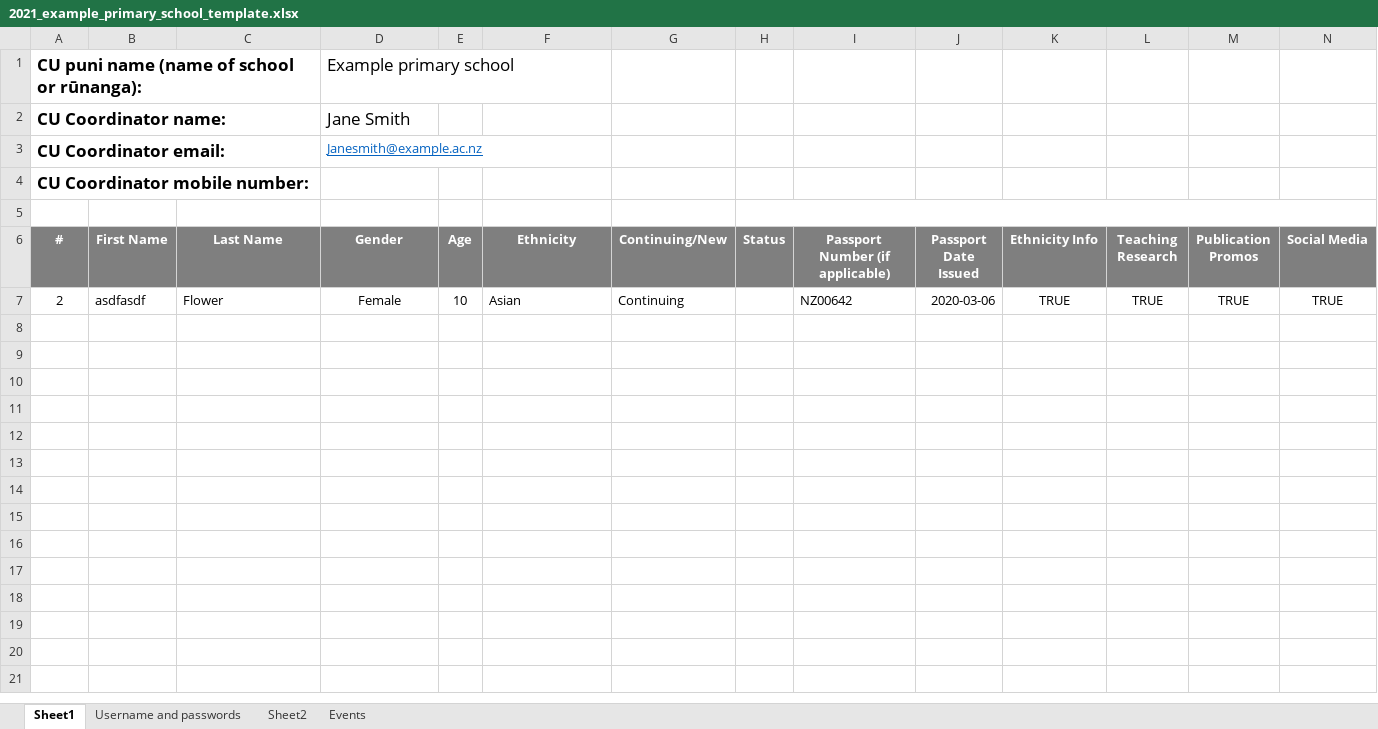
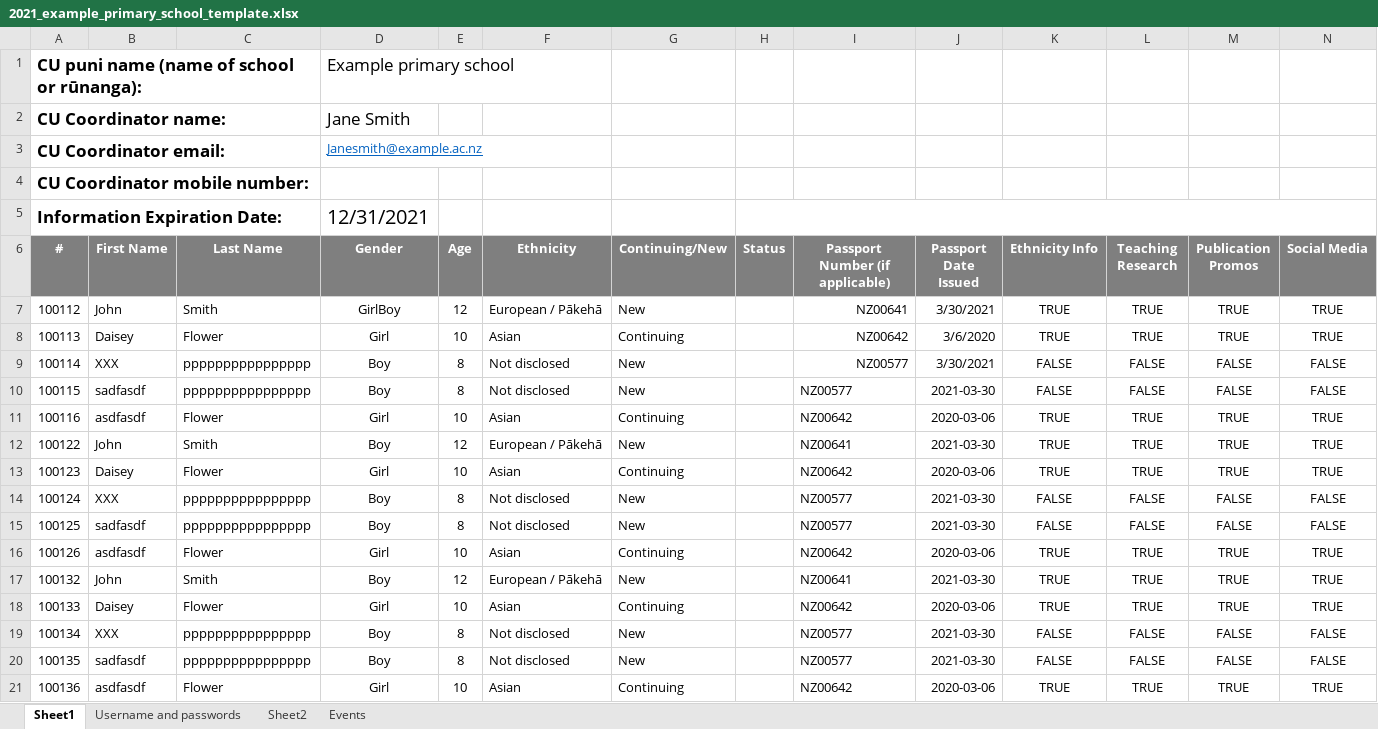
Before and after one commit to JingLiu2049/LincolnUni-3rd-Project-KidsUni, an Excel workbook: uploads/2021_example_primary_school_template.xlsx, sheet Sheet1, drawn as a sheet; only a part is shown; values as stored, in another font and other column widths than the file's, no borders; addresses are those after the commit; rows hold the shown columns only; the diff names each change by its address in the sheet, - before the commit and + after, or states it on an @@ line.

Commit message:
member spreadsheet upload download done

```diff
--- a/uploads/2021_example_primary_school_template.xlsx (sheet Sheet1)
+++ b/uploads/2021_example_primary_school_template.xlsx (sheet Sheet1)
-A5 (#): (empty)
+A5 (#): Information Expiration Date:
+A5:C5 merged
-D5 (Gender): (empty)
+D5 (Gender): 12/31/2021
+row 7: 100112 | John | Smith | GirlBoy | 12 | European / Pākehā | New |  | NZ00641 | 3/30/2021 | TRUE | TRUE | TRUE | TRUE
+row 8: 100113 | Daisey | Flower | Girl | 10 | Asian | Continuing |  | NZ00642 | 3/6/2020 | TRUE | TRUE | TRUE | TRUE
+row 9: 100114 | XXX | pppppppppppppppp | Boy | 8 | Not disclosed | New |  | NZ00577 | 3/30/2021 | FALSE | FALSE | FALSE | FALSE
+row 10: 100115 | sadfasdf | pppppppppppppppp | Boy | 8 | Not disclosed | New |  | NZ00577 | 2021-03-30 | FALSE | FALSE | FALSE | FALSE
-A11 (#): 2
+A11 (#): 100116
-D11 (Gender): Female
+D11 (Gender): Girl
+row 12: 100122 | John | Smith | Boy | 12 | European / Pākehā | New |  | NZ00641 | 2021-03-30 | TRUE | TRUE | TRUE | TRUE
+row 13: 100123 | Daisey | Flower | Girl | 10 | Asian | Continuing |  | NZ00642 | 2020-03-06 | TRUE | TRUE | TRUE | TRUE
+row 14: 100124 | XXX | pppppppppppppppp | Boy | 8 | Not disclosed | New |  | NZ00577 | 2021-03-30 | FALSE | FALSE | FALSE | FALSE
+row 15: 100125 | sadfasdf | pppppppppppppppp | Boy | 8 | Not disclosed | New |  | NZ00577 | 2021-03-30 | FALSE | FALSE | FALSE | FALSE
+row 16: 100126 | asdfasdf | Flower | Girl | 10 | Asian | Continuing |  | NZ00642 | 2020-03-06 | TRUE | TRUE | TRUE | TRUE
+row 17: 100132 | John | Smith | Boy | 12 | European / Pākehā | New |  | NZ00641 | 2021-03-30 | TRUE | TRUE | TRUE | TRUE
+row 18: 100133 | Daisey | Flower | Girl | 10 | Asian | Continuing |  | NZ00642 | 2020-03-06 | TRUE | TRUE | TRUE | TRUE
+row 19: 100134 | XXX | pppppppppppppppp | Boy | 8 | Not disclosed | New |  | NZ00577 | 2021-03-30 | FALSE | FALSE | FALSE | FALSE
+row 20: 100135 | sadfasdf | pppppppppppppppp | Boy | 8 | Not disclosed | New |  | NZ00577 | 2021-03-30 | FALSE | FALSE | FALSE | FALSE
+row 21: 100136 | asdfasdf | Flower | Girl | 10 | Asian | Continuing |  | NZ00642 | 2020-03-06 | TRUE | TRUE | TRUE | TRUE
```
Also changed, not shown: sheet Events, 5 other files.
